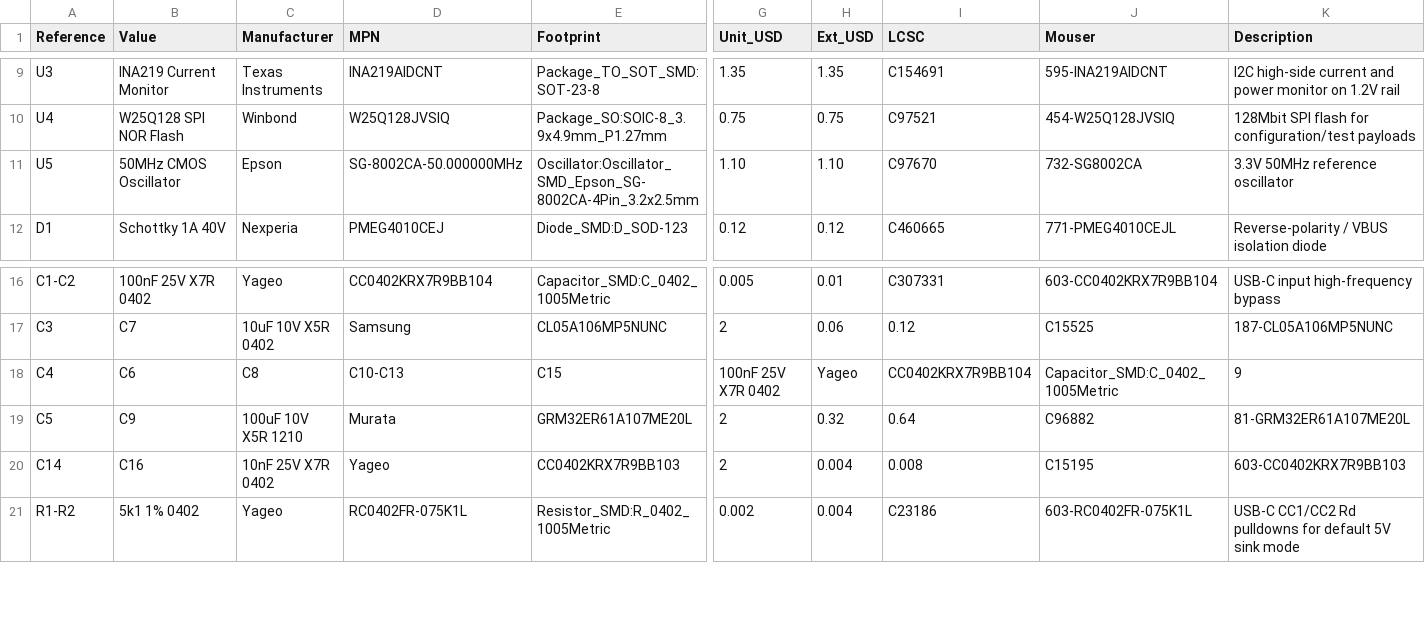
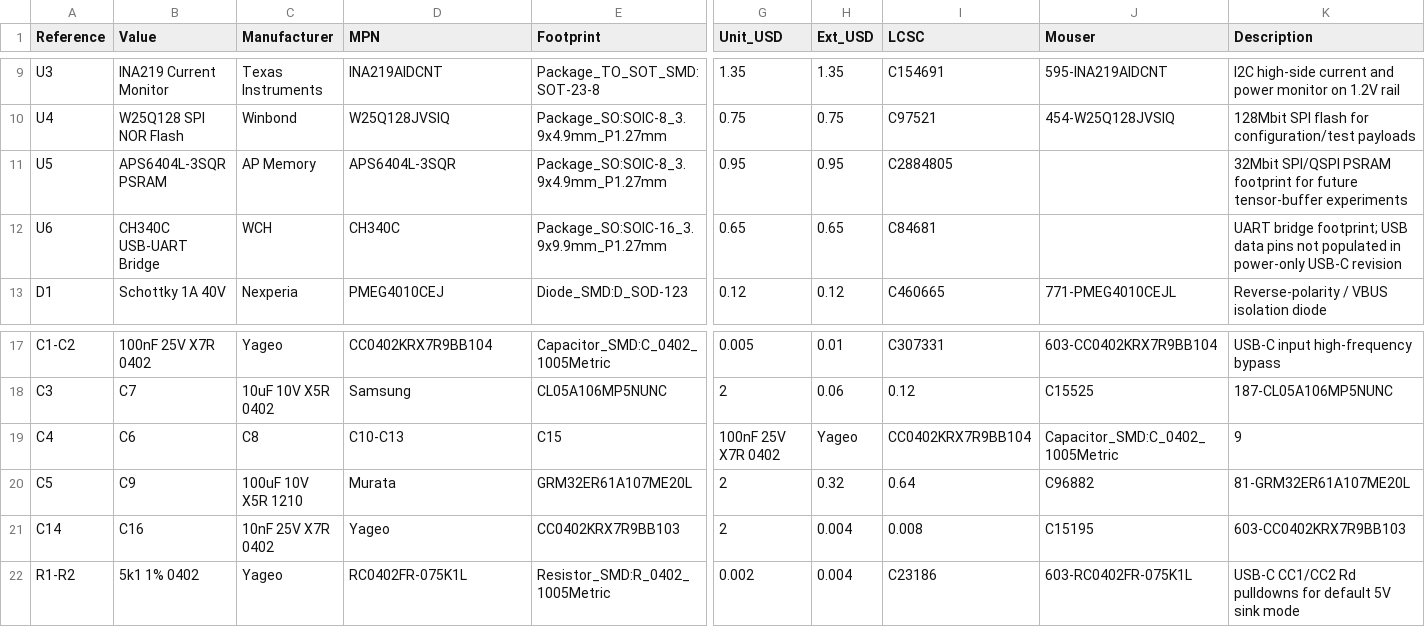
Before and after one commit to skillsbuffcom/tensorrail, a CSV file: hardware/bom.csv, drawn as a sheet; only a part is shown, gaps mark what is left out; rows hold the shown columns only; the diff covers the shown part only; the diff names each change by its address in the sheet, - before the commit and + after, or states it on an @@ line.

Commit message:
Align simulation artifacts with hardware design

```diff
--- a/hardware/bom.csv
+++ b/hardware/bom.csv
-B11 (Value): 50MHz CMOS Oscillator
+B11 (Value): APS6404L-3SQR PSRAM
-C11 (Manufacturer): Epson
+C11 (Manufacturer): AP Memory
-D11 (MPN): SG-8002CA-50.000000MHz
+D11 (MPN): APS6404L-3SQR
-E11 (Footprint): Oscillator:Oscillator_SMD_Epson_SG-8002CA-4Pin_3.2x2.5mm
+E11 (Footprint): Package_SO:SOIC-8_3.9x4.9mm_P1.27mm
-G11 (Unit_USD): 1.10
+G11 (Unit_USD): 0.95
-H11 (Ext_USD): 1.10
+H11 (Ext_USD): 0.95
-I11 (LCSC): C97670
+I11 (LCSC): C2884805
-J11 (Mouser): 732-SG8002CA
+J11 (Mouser): (empty)
-K11 (Description): 3.3V 50MHz reference oscillator
+K11 (Description): 32Mbit SPI/QSPI PSRAM footprint for future tensor-buffer experiments
+row 12: U6 | CH340C USB-UART Bridge | WCH | CH340C | Package_SO:SOIC-16_3.9x9.9mm_P1.27mm | 0.65 | 0.65 | C84681 |  | UART bridge footprint; USB data pins not populated in power-only USB-C revision
```
Also changed, not shown: 2 edited cells elsewhere in this file, 7 other files.
